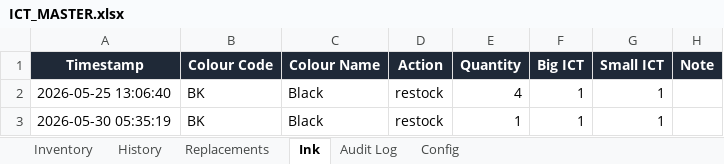
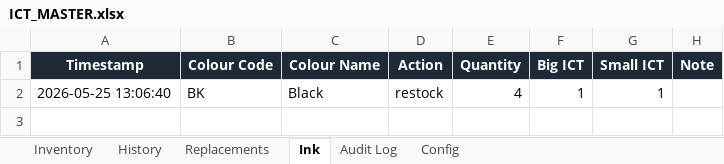
Before and after one commit to Deric254/inventory-control, an Excel workbook: ICT_MASTER.xlsx, sheet Ink, drawn as a sheet; values as stored, in another font and other column widths than the file's, no borders; the diff names each change by its address in the sheet, - before the commit and + after, or states it on an @@ line.

```diff
--- a/ICT_MASTER.xlsx (sheet Ink)
+++ b/ICT_MASTER.xlsx (sheet Ink)
-row 3: 2026-05-30 05:35:19 | BK | Black | restock | 1 | 1 | 1
```
Also changed, not shown: sheet Audit Log, 2 other files.
